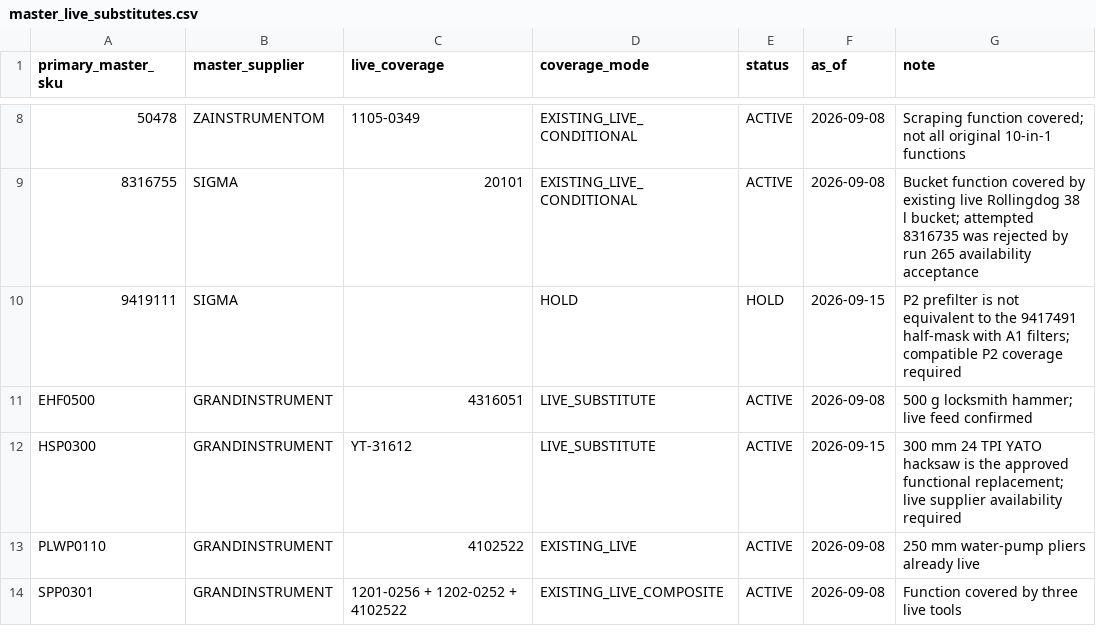
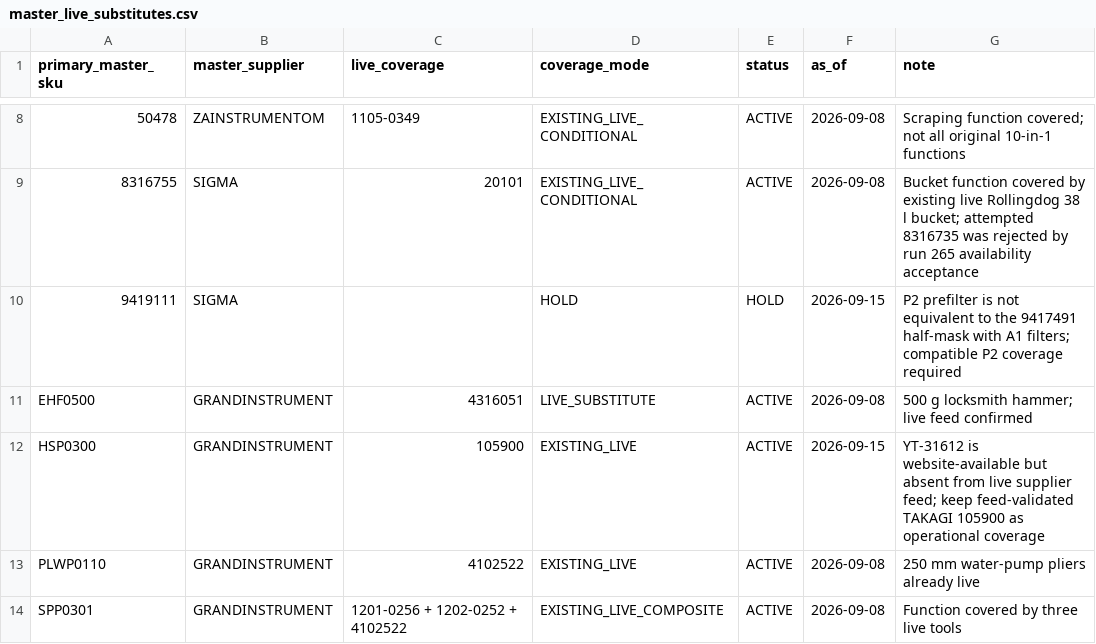
Before and after one commit to yuriimitiaiev-coder/talpa-golden1000-feed-prod, a CSV file: sources/master_live_substitutes.csv, drawn as a sheet; only a part is shown, gaps mark what is left out.

```diff
--- a/sources/master_live_substitutes.csv
+++ b/sources/master_live_substitutes.csv
@@ -11,3 +11,3 @@ primary_master_sku,master_supplier,live_coverage,coverage_mode,status,as_of,note
 EHF0500,GRANDINSTRUMENT,4316051,LIVE_SUBSTITUTE,ACTIVE,2026-09-08,"500 g locksmith hammer; live feed confirmed"
-HSP0300,GRANDINSTRUMENT,YT-31612,LIVE_SUBSTITUTE,ACTIVE,2026-09-15,"300 mm 24 TPI YATO hacksaw is the approved functional replacement; live supplier availability required"
+HSP0300,GRANDINSTRUMENT,105900,EXISTING_LIVE,ACTIVE,2026-09-15,"YT-31612 is website-available but absent from live supplier feed; keep feed-validated TAKAGI 105900 as operational coverage"
 PLWP0110,GRANDINSTRUMENT,4102522,EXISTING_LIVE,ACTIVE,2026-09-08,"250 mm water-pump pliers already live"
```
Also changed, not shown: pool/catalog_pool_10.csv, 2 other files.
